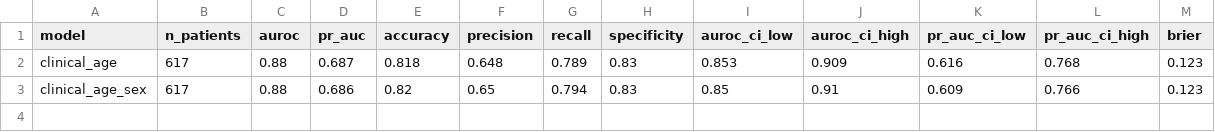
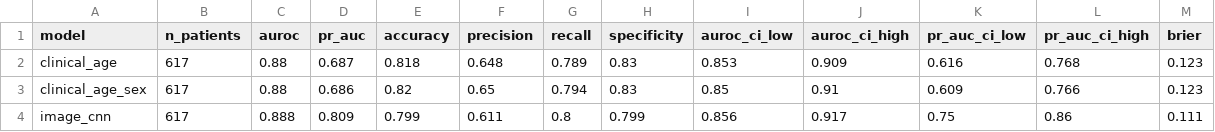
Before and after one commit to javencp/gliomas-idh-mri-prediction, a CSV file: results/model_comparison.csv, drawn as a sheet.

```diff
--- a/results/model_comparison.csv
+++ b/results/model_comparison.csv
@@ -3 +3,2 @@ clinical_age,617,0.88,0.687,0.818,0.648,0.789,0.83,0.853,0.909,0.616,0.768,0.123
 clinical_age_sex,617,0.88,0.686,0.82,0.65,0.794,0.83,0.85,0.91,0.609,0.766,0.123
+image_cnn,617,0.888,0.809,0.799,0.611,0.8,0.799,0.856,0.917,0.75,0.86,0.111
```
Also changed, not shown: results/oof_predictions.csv, 9 other files.
